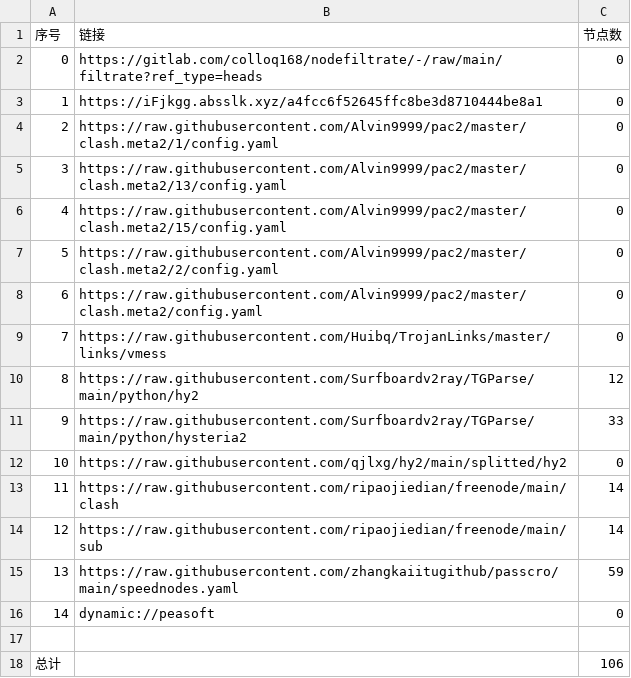
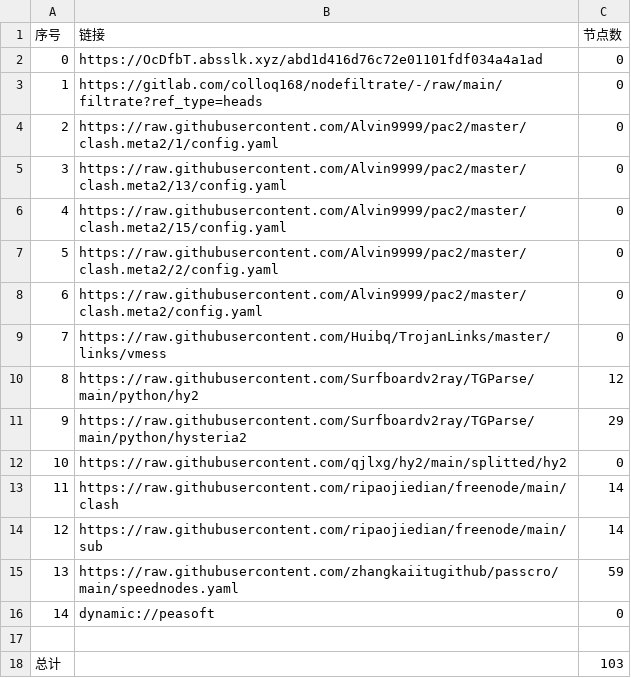
Before and after one commit to hnonly/AutoMergePublicNodes, a CSV file: list_result.csv, drawn as a sheet.

```diff
--- a/list_result.csv
+++ b/list_result.csv
@@ -1,4 +1,4 @@
 序号,链接,节点数
-0,https://gitlab.com/colloq168/nodefiltrate/-/raw/main/filtrate?ref_type=heads,0
-1,https://iFjkgg.absslk.xyz/a4fcc6f52645ffc8be3d8710444be8a1,0
+0,https://OcDfbT.absslk.xyz/abd1d416d76c72e01101fdf034a4a1ad,0
+1,https://gitlab.com/colloq168/nodefiltrate/-/raw/main/filtrate?ref_type=heads,0
 2,https://raw.githubusercontent.com/Alvin9999/pac2/master/clash.meta2/1/config.yaml,0
@@ -10,3 +10,3 @@
 8,https://raw.githubusercontent.com/Surfboardv2ray/TGParse/main/python/hy2,12
-9,https://raw.githubusercontent.com/Surfboardv2ray/TGParse/main/python/hysteria2,33
+9,https://raw.githubusercontent.com/Surfboardv2ray/TGParse/main/python/hysteria2,29
 10,https://raw.githubusercontent.com/qjlxg/hy2/main/splitted/hy2,0
@@ -17,2 +17,2 @@
 
-总计,,106
+总计,,103
```
Also changed, not shown: 8 other files.
